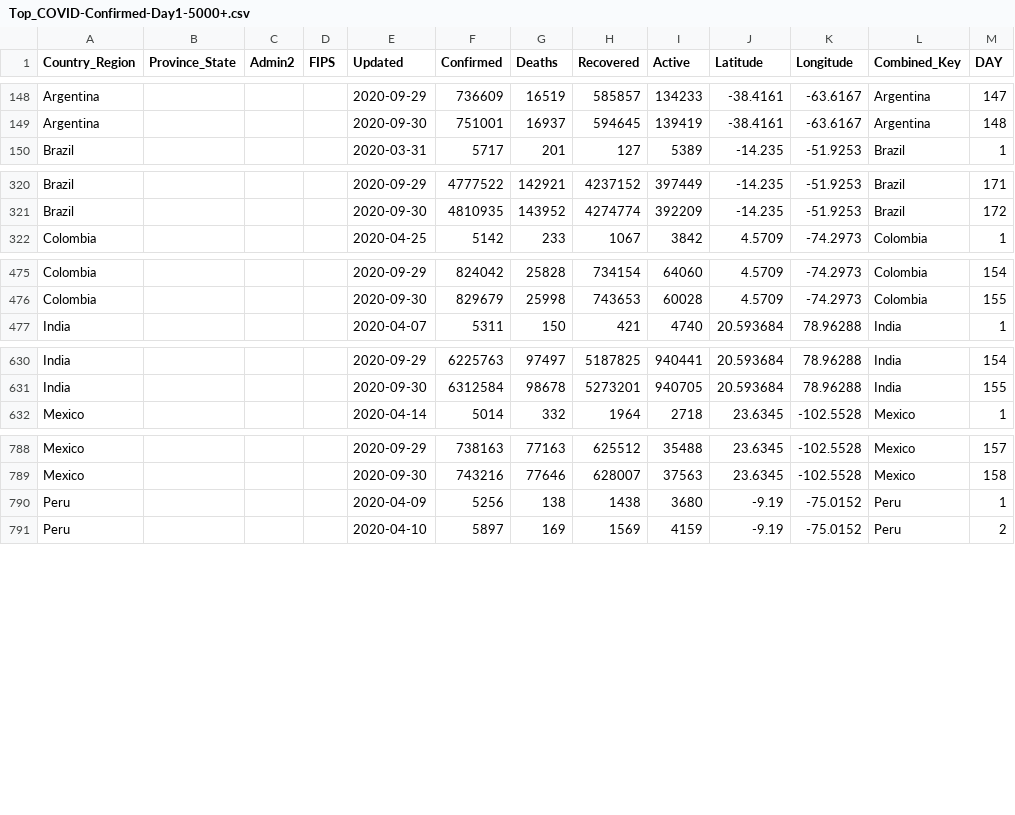
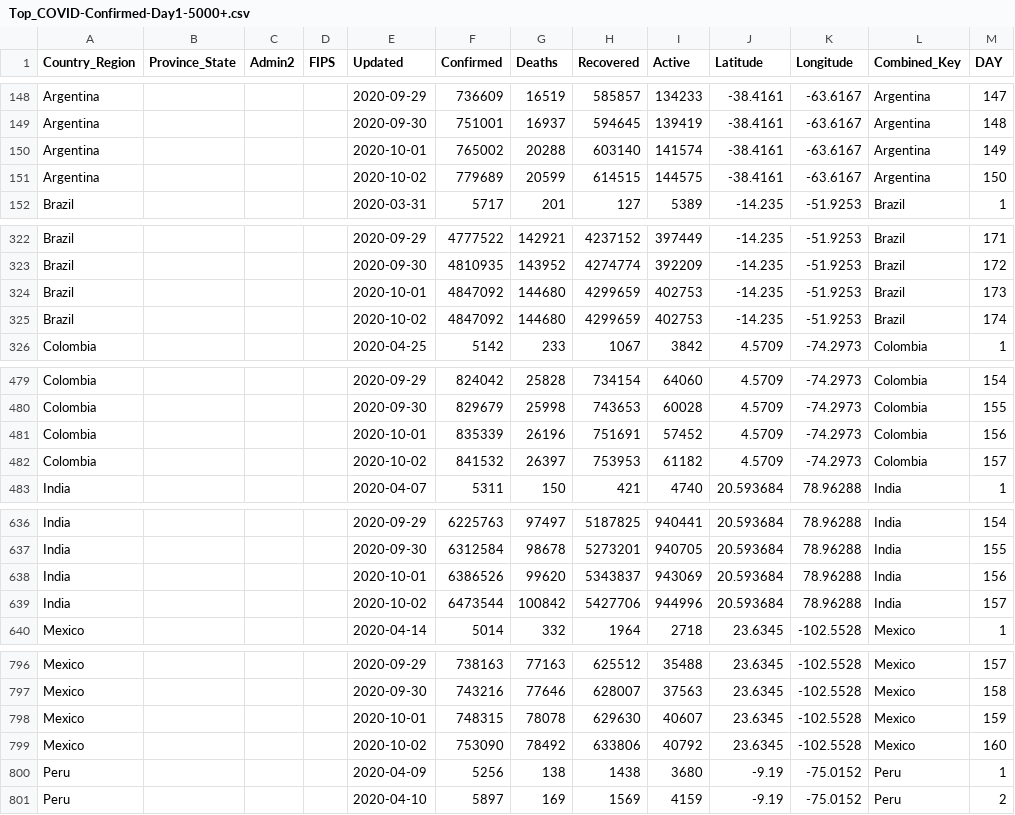
Before and after one commit to ClearsenseData/COVID-Data, a CSV file: Top_COVID-Confirmed-Day1-5000+.csv, drawn as a sheet; only a part is shown, gaps mark what is left out; the diff covers the shown part only.

Commit message:
COVIDdailyUpdate

```diff
--- a/Top_COVID-Confirmed-Day1-5000+.csv
+++ b/Top_COVID-Confirmed-Day1-5000+.csv
@@ -149,2 +149,4 @@ Argentina,"","","",2020-09-29,736609,16519,585857,134233,-38.4161,-63.6167,Argen
 Argentina,"","","",2020-09-30,751001,16937,594645,139419,-38.4161,-63.6167,Argentina,148
+Argentina,"","","",2020-10-01,765002,20288,603140,141574,-38.4161,-63.6167,Argentina,149
+Argentina,"","","",2020-10-02,779689,20599,614515,144575,-38.4161,-63.6167,Argentina,150
 Brazil,"","","",2020-03-31,5717,201,127,5389,-14.235,-51.9253,Brazil,1
@@ -321,2 +323,4 @@ Brazil,"","","",2020-09-29,4777522,142921,4237152,397449,-14.235,-51.9253,Brazil
 Brazil,"","","",2020-09-30,4810935,143952,4274774,392209,-14.235,-51.9253,Brazil,172
+Brazil,"","","",2020-10-01,4847092,144680,4299659,402753,-14.235,-51.9253,Brazil,173
+Brazil,"","","",2020-10-02,4847092,144680,4299659,402753,-14.235,-51.9253,Brazil,174
 Colombia,"","","",2020-04-25,5142,233,1067,3842,4.5709,-74.2973,Colombia,1
@@ -476,2 +480,4 @@ Colombia,"","","",2020-09-29,824042,25828,734154,64060,4.5709,-74.2973,Colombia,
 Colombia,"","","",2020-09-30,829679,25998,743653,60028,4.5709,-74.2973,Colombia,155
+Colombia,"","","",2020-10-01,835339,26196,751691,57452,4.5709,-74.2973,Colombia,156
+Colombia,"","","",2020-10-02,841532,26397,753953,61182,4.5709,-74.2973,Colombia,157
 India,"","","",2020-04-07,5311,150,421,4740,20.593684,78.96288,India,1
@@ -631,2 +637,4 @@ India,"","","",2020-09-29,6225763,97497,5187825,940441,20.593684,78.96288,India,
 India,"","","",2020-09-30,6312584,98678,5273201,940705,20.593684,78.96288,India,155
+India,"","","",2020-10-01,6386526,99620,5343837,943069,20.593684,78.96288,India,156
+India,"","","",2020-10-02,6473544,100842,5427706,944996,20.593684,78.96288,India,157
 Mexico,"","","",2020-04-14,5014,332,1964,2718,23.6345,-102.5528,Mexico,1
@@ -789,2 +797,4 @@ Mexico,"","","",2020-09-29,738163,77163,625512,35488,23.6345,-102.5528,Mexico,15
 Mexico,"","","",2020-09-30,743216,77646,628007,37563,23.6345,-102.5528,Mexico,158
+Mexico,"","","",2020-10-01,748315,78078,629630,40607,23.6345,-102.5528,Mexico,159
+Mexico,"","","",2020-10-02,753090,78492,633806,40792,23.6345,-102.5528,Mexico,160
 Peru,"","","",2020-04-09,5256,138,1438,3680,-9.19,-75.0152,Peru,1
```
Also changed, not shown: 10 added rows elsewhere in this file, 2 other files.
